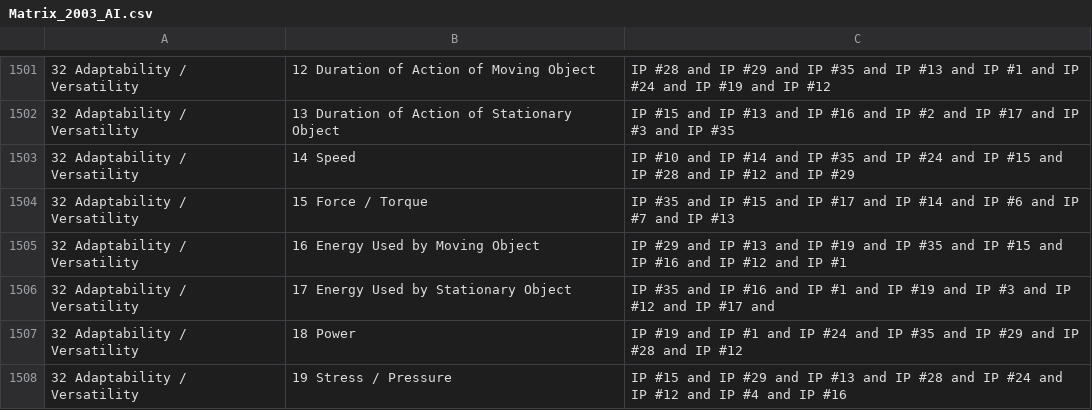
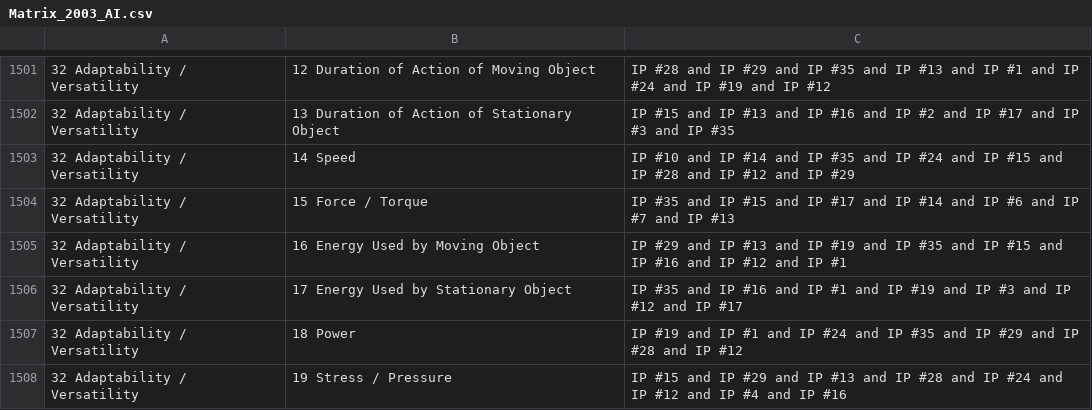
Before and after one commit to truinorva/triz-skills, a CSV file: technical-triz/contradiction-solver/references/Matrix_2003_AI.csv, drawn as a sheet; only a part is shown, gaps mark what is left out; the diff covers the shown part only; the diff names each change by its address in the sheet, - before the commit and + after, or states it on an @@ line.

```diff
--- a/technical-triz/contradiction-solver/references/Matrix_2003_AI.csv
+++ b/technical-triz/contradiction-solver/references/Matrix_2003_AI.csv
-C1506: …IP #17 and
+C1506: …IP #17
```
Also changed, not shown: 62 edited cells elsewhere in this file.
